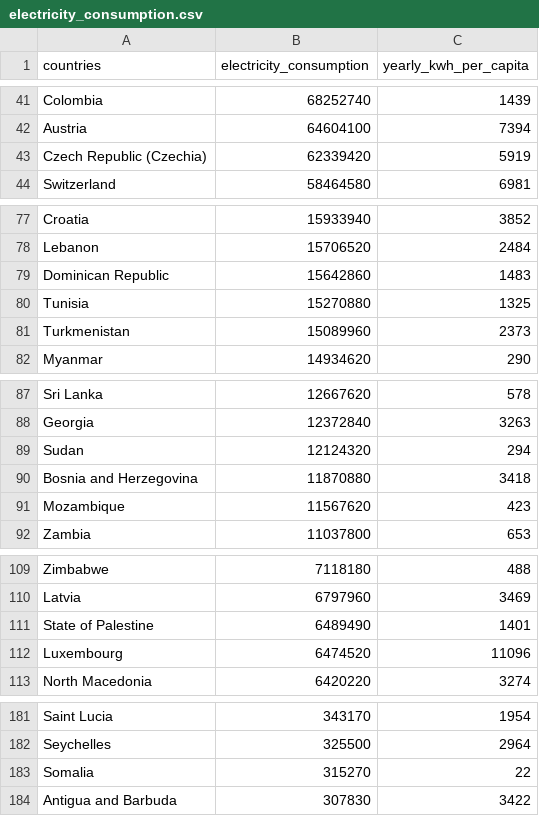
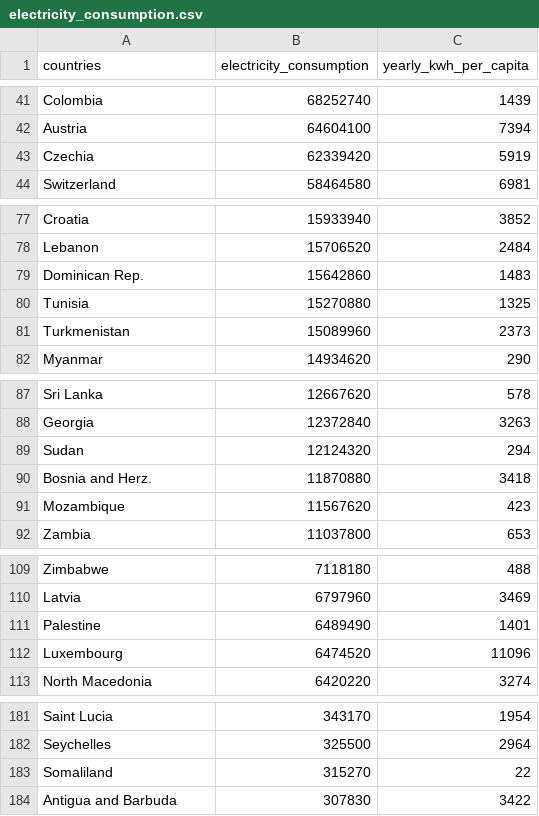
Before and after one commit to JunJie0149/FIT-3179-Week9_and_Week10_Homework, a CSV file: A2/dataset/electricity_consumption.csv, drawn as a sheet; only a part is shown, gaps mark what is left out.

Commit message:
updated dataset

```diff
--- a/A2/dataset/electricity_consumption.csv
+++ b/A2/dataset/electricity_consumption.csv
@@ -42,3 +42,3 @@ Colombia,68252740,1439
 Austria,64604100,7394
-Czech Republic (Czechia),62339420,5919
+Czechia,62339420,5919
 Switzerland,58464580,6981
@@ -78,3 +78,3 @@ Croatia,15933940,3852
 Lebanon,15706520,2484
-Dominican Republic,15642860,1483
+Dominican Rep.,15642860,1483
 Tunisia,15270880,1325
@@ -89,3 +89,3 @@ Georgia,12372840,3263
 Sudan,12124320,294
-Bosnia and Herzegovina,11870880,3418
+Bosnia and Herz.,11870880,3418
 Mozambique,11567620,423
@@ -110,3 +110,3 @@ Zimbabwe,7118180,488
 Latvia,6797960,3469
-State of Palestine,6489490,1401
+Palestine,6489490,1401
 Luxembourg,6474520,11096
@@ -182,3 +182,3 @@ Saint Lucia,343170,1954
 Seychelles,325500,2964
-Somalia,315270,22
+Somaliland,315270,22
 Antigua and Barbuda,307830,3422
```
